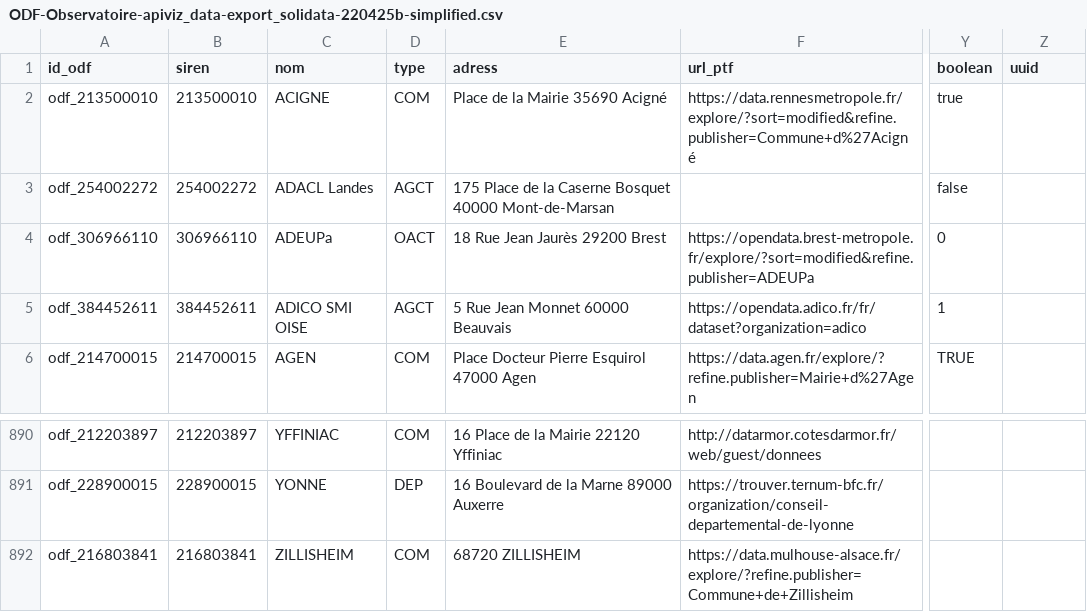
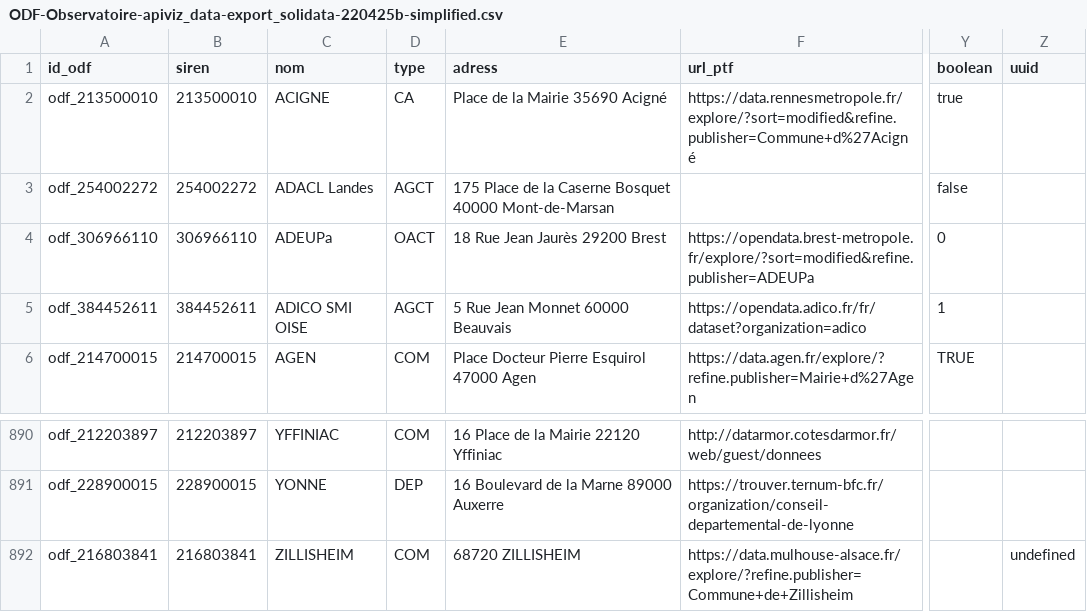
Before and after one commit to multi-coop/gitribute-content-test, a CSV file: data/csv/odf/ODF-Observatoire-apiviz_data-export_solidata-220425b-simplified.csv, drawn as a sheet; only a part is shown, gaps mark what is left out; the diff names each change by its address in the sheet, - before the commit and + after, or states it on an @@ line.

Commit message:
Commit on branch 'datami-2022-10-05-odf-observatoire-apiviz-data-export-solidata-220425b-simplified-csv-7e60e6ac-62db-4a4b-bcb2-3d7d92669bcc' Date: 05/10/2022 Time: 09:56:11 ----
Contribution from:

```diff
--- a/data/csv/odf/ODF-Observatoire-apiviz_data-export_solidata-220425b-simplified.csv
+++ b/data/csv/odf/ODF-Observatoire-apiviz_data-export_solidata-220425b-simplified.csv
-D2 (type): COM
+D2 (type): CA
-Z892 (uuid): (empty)
+Z892 (uuid): undefined
```
